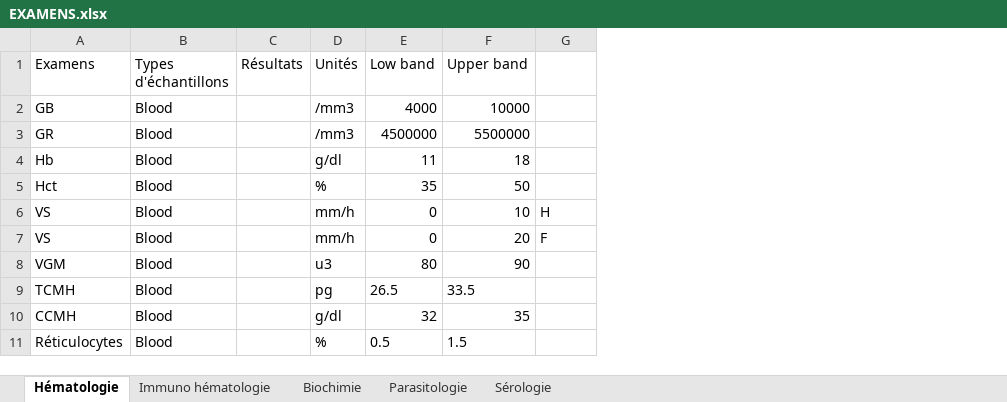
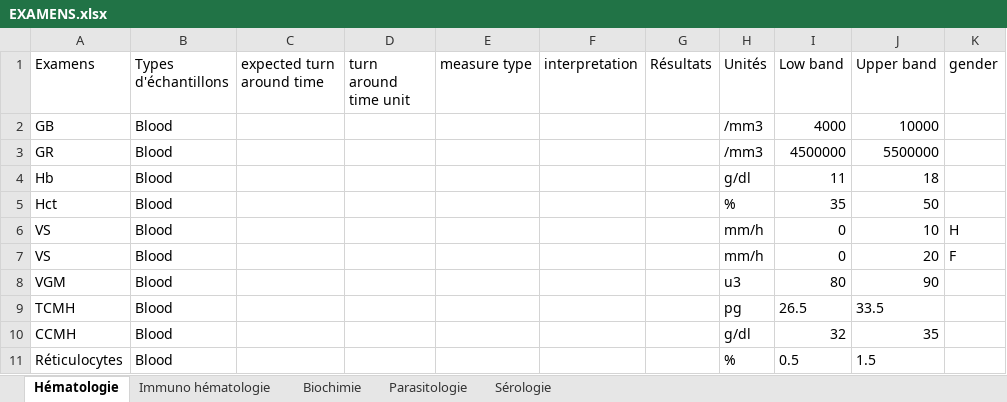
Before and after one commit to egpaf-global/nlims_controller_global, an Excel workbook: storage/EXAMENS.xlsx, sheet Hématologie, drawn as a sheet; only a part is shown; values as stored, in another font and other column widths than the file's, no borders; addresses are those after the commit; the diff names each change by its address in the sheet, - before the commit and + after, or states it on an @@ line.

```diff
--- a/storage/EXAMENS.xlsx (sheet Hématologie)
+++ b/storage/EXAMENS.xlsx (sheet Hématologie)
+column C (expected turn around time), empty
+column D (turn around time unit), empty
+column E (measure type), empty
+column F (interpretation), empty
-K1: (empty)
+K1: gender
```
Also changed, not shown: sheet Sérologie, sheet Parasitologie, sheet Biochimie, sheet Immuno hématologie, 5 other files.
